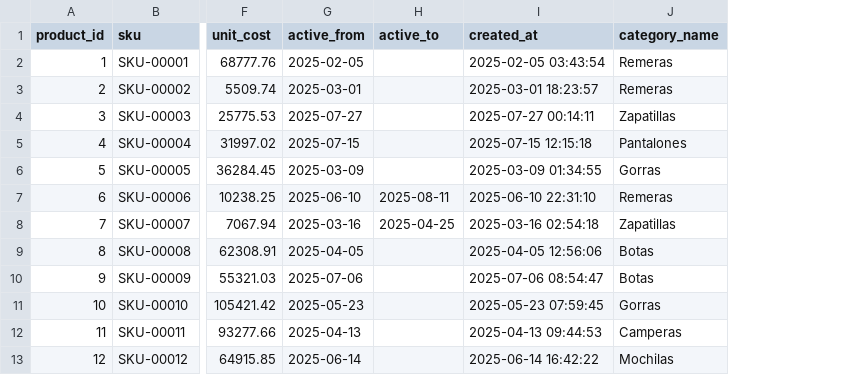
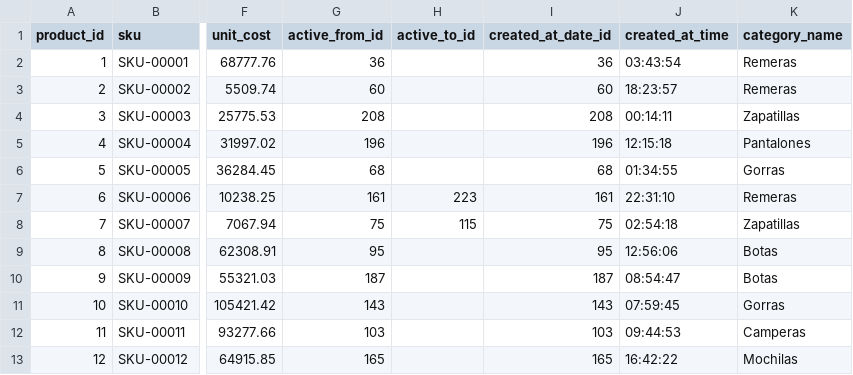
Before and after one commit to Maximo-Verdondoni/retail_dw_lab, a CSV file: warehouse/dim/dim_products.csv, drawn as a sheet; only a part is shown, gaps mark what is left out; removed rows and columns are numbered as before the commit, all else as after; the diff names each change by its address in the sheet, - before the commit and + after, or states it on an @@ line.

Commit message:
Feat(product): Se reemplazaron fechas por FKs a dim_calendar

```diff
--- a/warehouse/dim/dim_products.csv
+++ b/warehouse/dim/dim_products.csv
-column G (active_from), rows 2-13: 2025-02-05 | 2025-03-01 | 2025-07-27 | 2025-07-15 | 2025-03-09 | 2025-06-10 | 2025-03-16 | 2025-04-05 | 2025-07-06 | 2025-05-23 | 2025-04-13 | 2025-06-14
-column H (active_to), rows 7-8: 2025-08-11 | 2025-04-25
-column I (created_at), rows 2-13: 2025-02-05 03:43:54 | 2025-03-01 18:23:57 | 2025-07-27 00:14:11 | 2025-07-15 12:15:18 | 2025-03-09 01:34:55 | 2025-06-10 22:31:10 | 2025-03-16 02:54:18 | 2025-04-05 12:56:06 | 2025-07-06 08:54:47 | 2025-05-23 07:59:45 | 2025-04-13 09:44:53 | 2025-06-14 16:42:22
+column G (active_from_id), rows 2-13: 36 | 60 | 208 | 196 | 68 | 161 | 75 | 95 | 187 | 143 | 103 | 165
+column H (active_to_id), rows 7-8: 223 | 115
+column I (created_at_date_id), rows 2-13: 36 | 60 | 208 | 196 | 68 | 161 | 75 | 95 | 187 | 143 | 103 | 165
+column J (created_at_time), rows 2-13: 03:43:54 | 18:23:57 | 00:14:11 | 12:15:18 | 01:34:55 | 22:31:10 | 02:54:18 | 12:56:06 | 08:54:47 | 07:59:45 | 09:44:53 | 16:42:22
```
Also changed, not shown: 1 other file.
